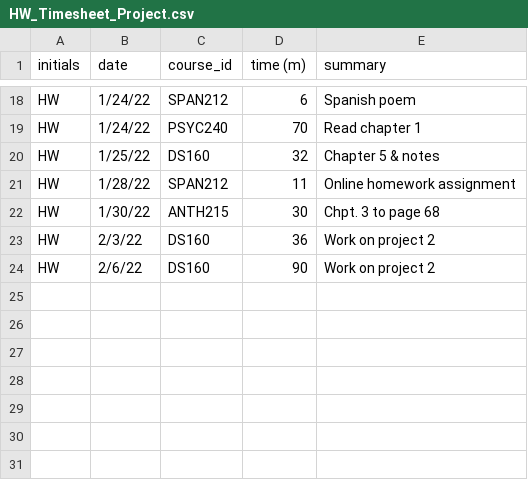
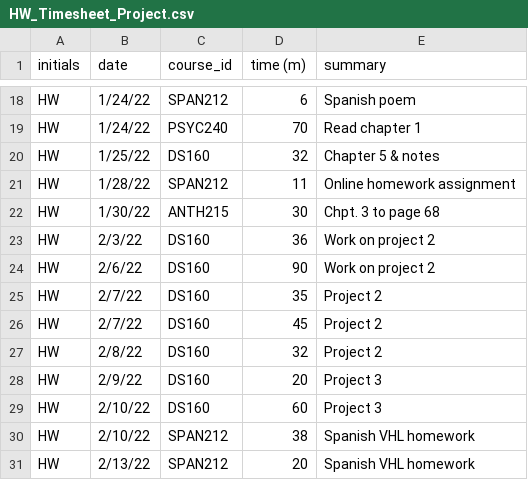
Before and after one commit to HunterWaldridge/HW_Timesheet_Project, a CSV file: HW_Timesheet_Project.csv, drawn as a sheet; only a part is shown, gaps mark what is left out; the diff names each change by its address in the sheet, - before the commit and + after, or states it on an @@ line.

Commit message:
2/13/22

```diff
--- a/HW_Timesheet_Project.csv
+++ b/HW_Timesheet_Project.csv
+row 25: HW | 2/7/22 | DS160 | 35 | Project 2
+row 26: HW | 2/7/22 | DS160 | 45 | Project 2
+row 27: HW | 2/8/22 | DS160 | 32 | Project 2
+row 28: HW | 2/9/22 | DS160 | 20 | Project 3
+row 29: HW | 2/10/22 | DS160 | 60 | Project 3
+row 30: HW | 2/10/22 | SPAN212 | 38 | Spanish VHL homework
+row 31: HW | 2/13/22 | SPAN212 | 20 | Spanish VHL homework
```
